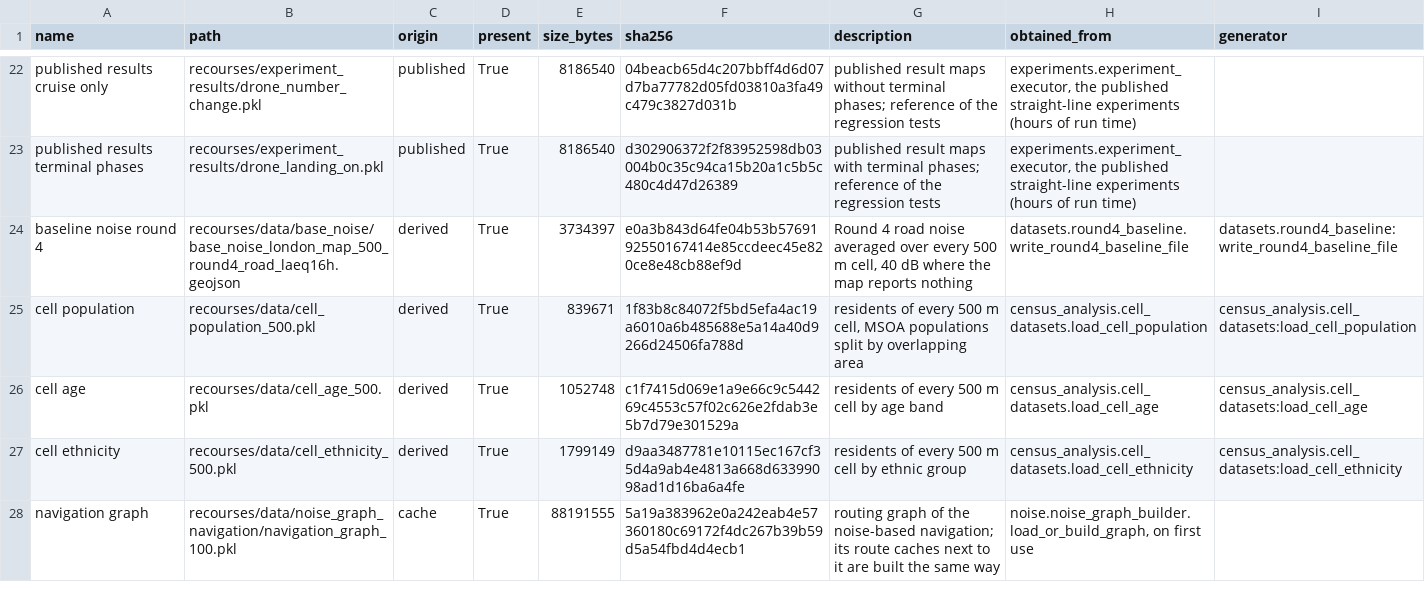
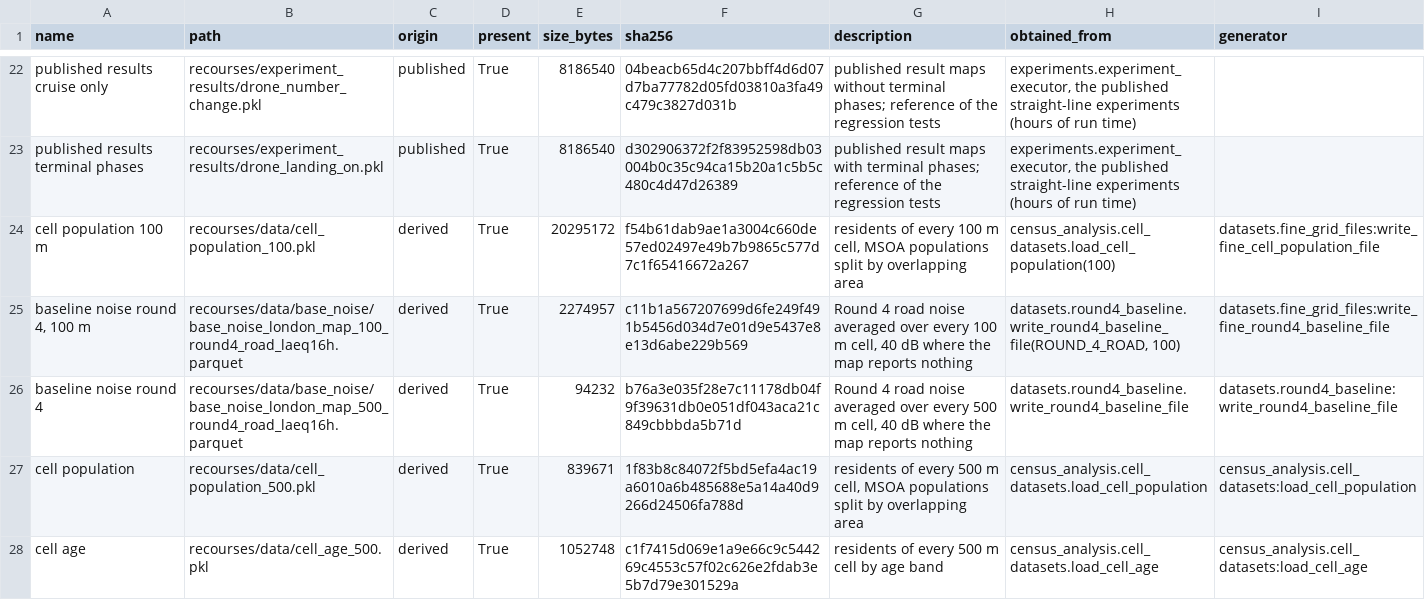
Before and after one commit to megablochesk/drone-noise, a CSV file: DATA_MANIFEST.csv, drawn as a sheet; only a part is shown, gaps mark what is left out; the shorter side is filled out with more unchanged rows.

```diff
--- a/DATA_MANIFEST.csv
+++ b/DATA_MANIFEST.csv
@@ -23,3 +23,5 @@ published results cruise only,recourses/experiment_results/drone_number_change.p
 published results terminal phases,recourses/experiment_results/drone_landing_on.pkl,published,True,8186540,d302906372f2f83952598db03004b0c35c94ca15b20a1c5b5c480c4d47d26389,published result maps with terminal phases; reference of the regression tests,"experiments.experiment_executor, the published straight-line experiments (hours of run time)",
-baseline noise round 4,recourses/data/base_noise/base_noise_london_map_500_round4_road_laeq16h.geojson,derived,True,3734397,e0a3b843d64fe04b53b5769192550167414e85ccdeec45e820ce8e48cb88ef9d,"Round 4 road noise averaged over every 500 m cell, 40 dB where the map reports nothing",datasets.round4_baseline.write_round4_baseline_file,datasets.round4_baseline:write_round4_baseline_file
+cell population 100 m,recourses/data/cell_population_100.pkl,derived,True,20295172,f54b61dab9ae1a3004c660de57ed02497e49b7b9865c577d7c1f65416672a267,"residents of every 100 m cell, MSOA populations split by overlapping area",census_analysis.cell_datasets.load_cell_population(100),datasets.fine_grid_files:write_fine_cell_population_file
+"baseline noise round 4, 100 m",recourses/data/base_noise/base_noise_london_map_100_round4_road_laeq16h.parquet,derived,True,2274957,c11b1a567207699d6fe249f491b5456d034d7e01d9e5437e8e13d6abe229b569,"Round 4 road noise averaged over every 100 m cell, 40 dB where the map reports nothing","datasets.round4_baseline.write_round4_baseline_file(ROUND_4_ROAD, 100)",datasets.fine_grid_files:write_fine_round4_baseline_file
+baseline noise round 4,recourses/data/base_noise/base_noise_london_map_500_round4_road_laeq16h.parquet,derived,True,94232,b76a3e035f28e7c11178db04f9f39631db0e051df043aca21c849cbbbda5b71d,"Round 4 road noise averaged over every 500 m cell, 40 dB where the map reports nothing",datasets.round4_baseline.write_round4_baseline_file,datasets.round4_baseline:write_round4_baseline_file
 cell population,recourses/data/cell_population_500.pkl,derived,True,839671,1f83b8c84072f5bd5efa4ac19a6010a6b485688e5a14a40d9266d24506fa788d,"residents of every 500 m cell, MSOA populations split by overlapping area",census_analysis.cell_datasets.load_cell_population,census_analysis.cell_datasets:load_cell_population
```
